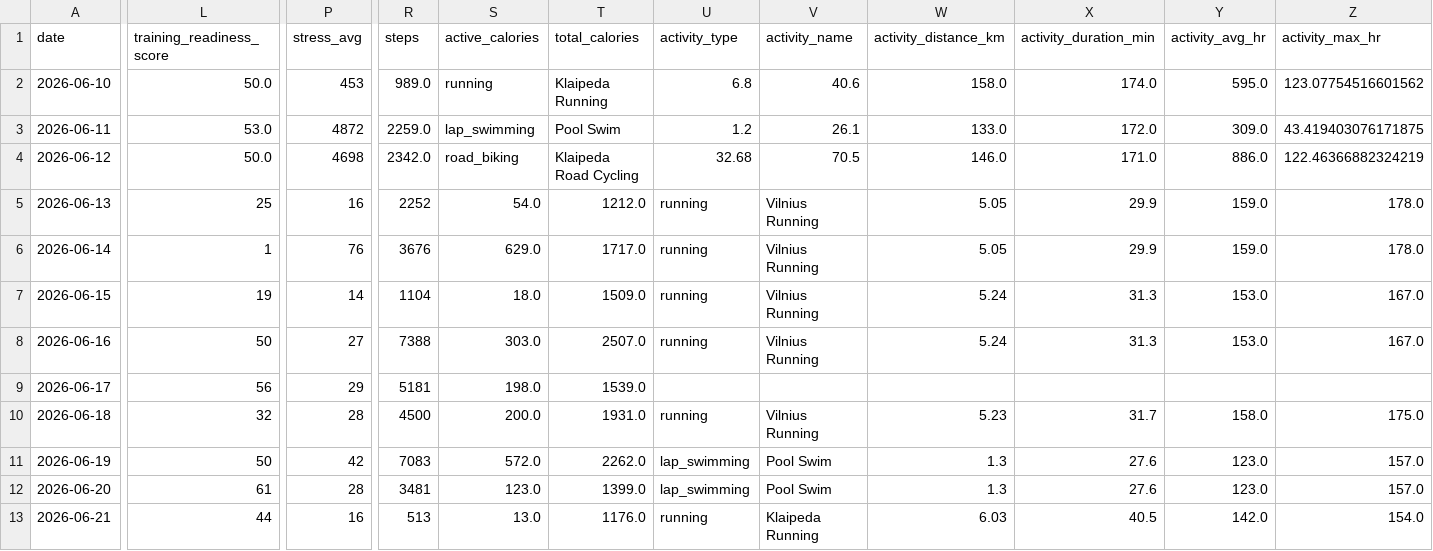
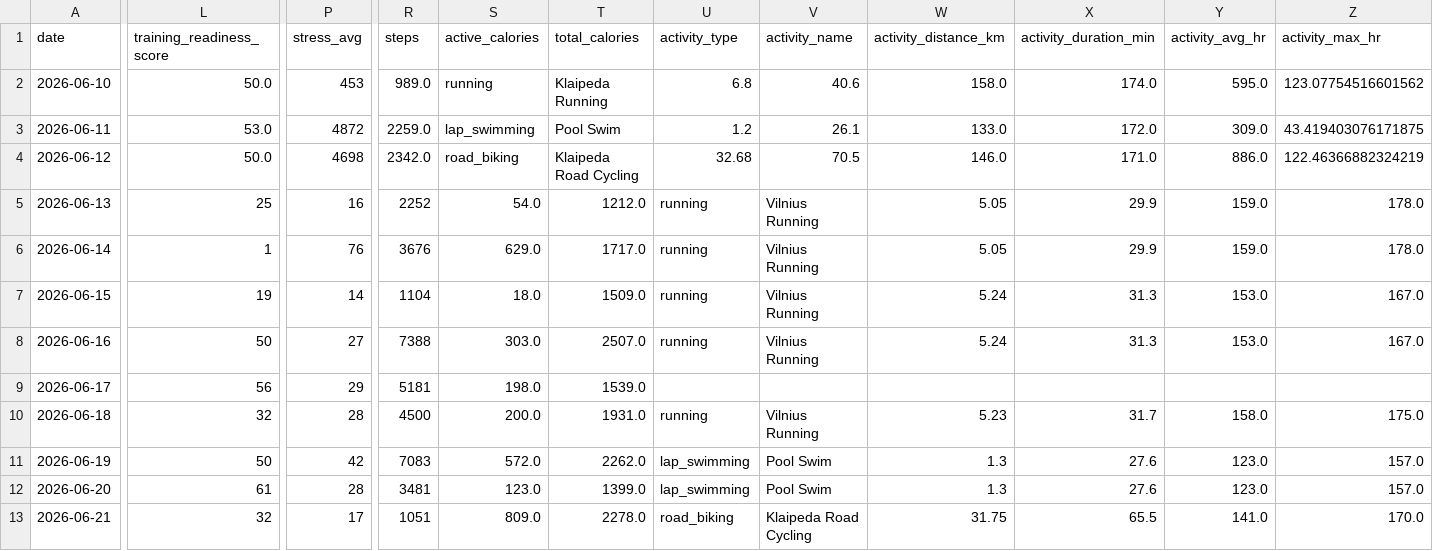
Before and after one commit to juliuskvx/julius-health, a CSV file: data/history.csv, drawn as a sheet; only a part is shown, gaps mark what is left out; the diff covers the shown part only; the diff names each change by its address in the sheet, - before the commit and + after, or states it on an @@ line.

Commit message:
History update 2026-06-21

```diff
--- a/data/history.csv
+++ b/data/history.csv
-L13 (training_readiness_score): 44
+L13 (training_readiness_score): 32
-P13 (stress_avg): 16
+P13 (stress_avg): 17
-R13 (steps): 513
+R13 (steps): 1051
-S13 (active_calories): 13.0
+S13 (active_calories): 809.0
-T13 (total_calories): 1176.0
+T13 (total_calories): 2278.0
-U13 (activity_type): running
+U13 (activity_type): road_biking
-V13 (activity_name): Klaipeda Running
+V13 (activity_name): Klaipeda Road Cycling
-W13 (activity_distance_km): 6.03
+W13 (activity_distance_km): 31.75
-X13 (activity_duration_min): 40.5
+X13 (activity_duration_min): 65.5
-Y13 (activity_avg_hr): 142.0
+Y13 (activity_avg_hr): 141.0
-Z13 (activity_max_hr): 154.0
+Z13 (activity_max_hr): 170.0
```
Also changed, not shown: 2 edited cells elsewhere in this file.
